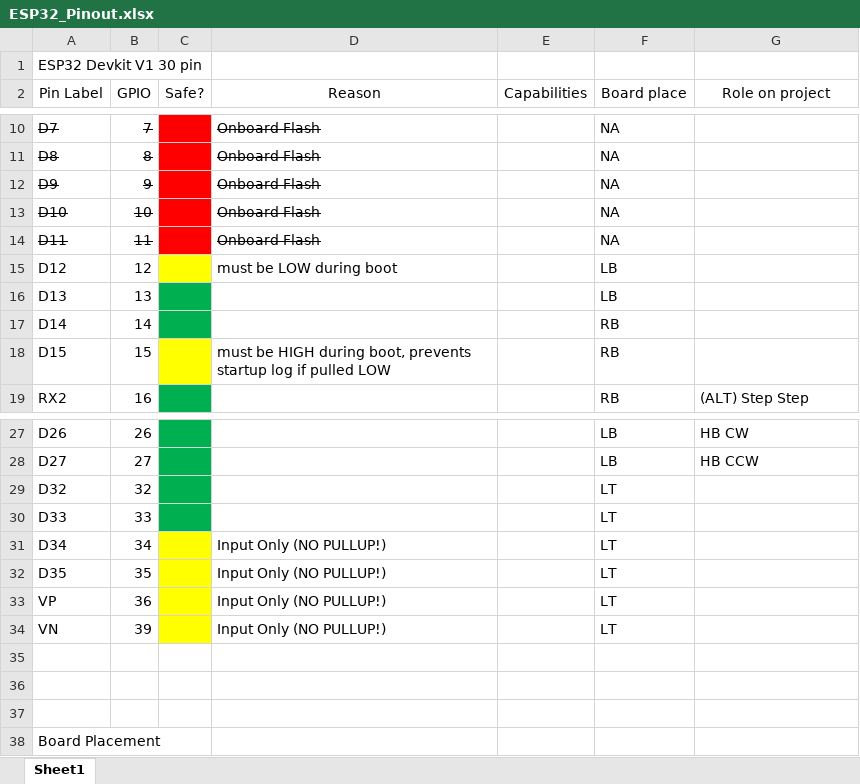
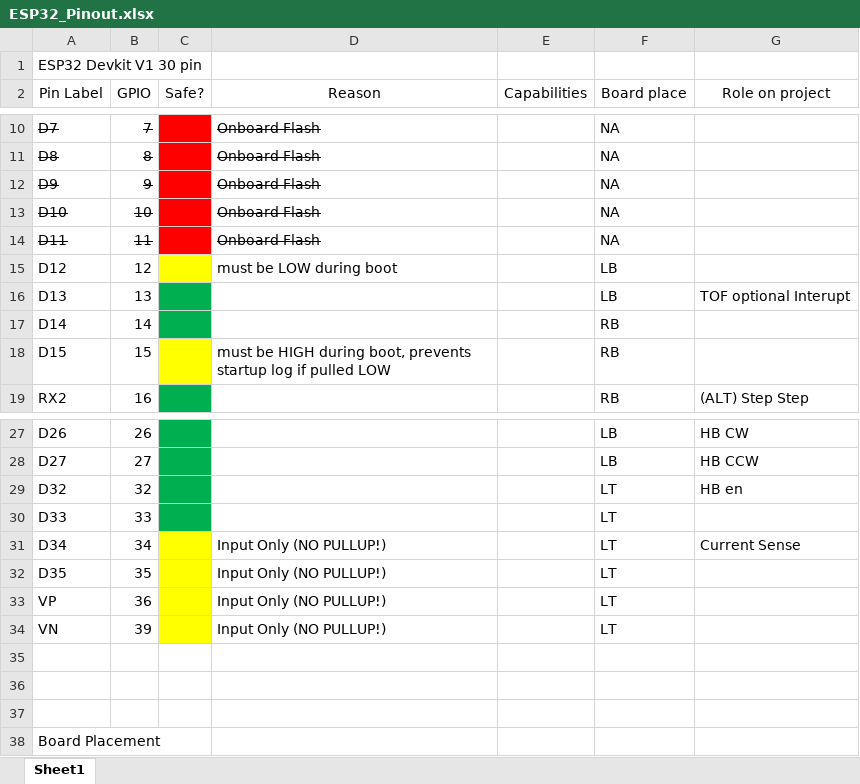
Before and after one commit to johnp0704/SEED25_johnFork, an Excel workbook: tool/ESP32_Pinout.xlsx, sheet Sheet1, drawn as a sheet; only a part is shown, gaps mark what is left out; values as stored, in another font and other column widths than the file's, no borders; charts and pictures not drawn; the diff names each change by its address in the sheet, - before the commit and + after, or states it on an @@ line.

Commit message:
Finished schematic capture and started board layout

```diff
--- a/tool/ESP32_Pinout.xlsx (sheet Sheet1)
+++ b/tool/ESP32_Pinout.xlsx (sheet Sheet1)
-G16 (Role on project): (empty)
+G16 (Role on project): TOF optional Interupt
-G29 (Role on project): (empty)
+G29 (Role on project): HB en
-G31 (Role on project): (empty)
+G31 (Role on project): Current Sense
```
Also changed, not shown: charts or pictures, 24 other files.
